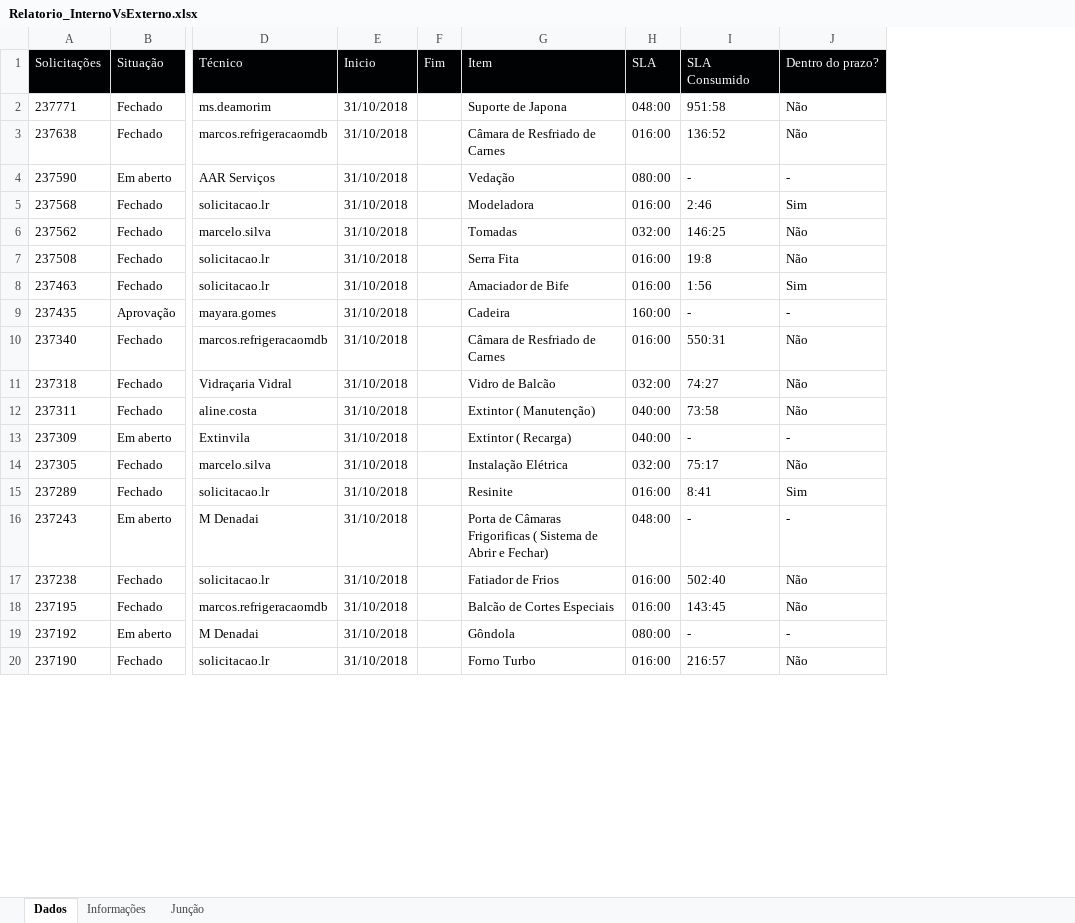
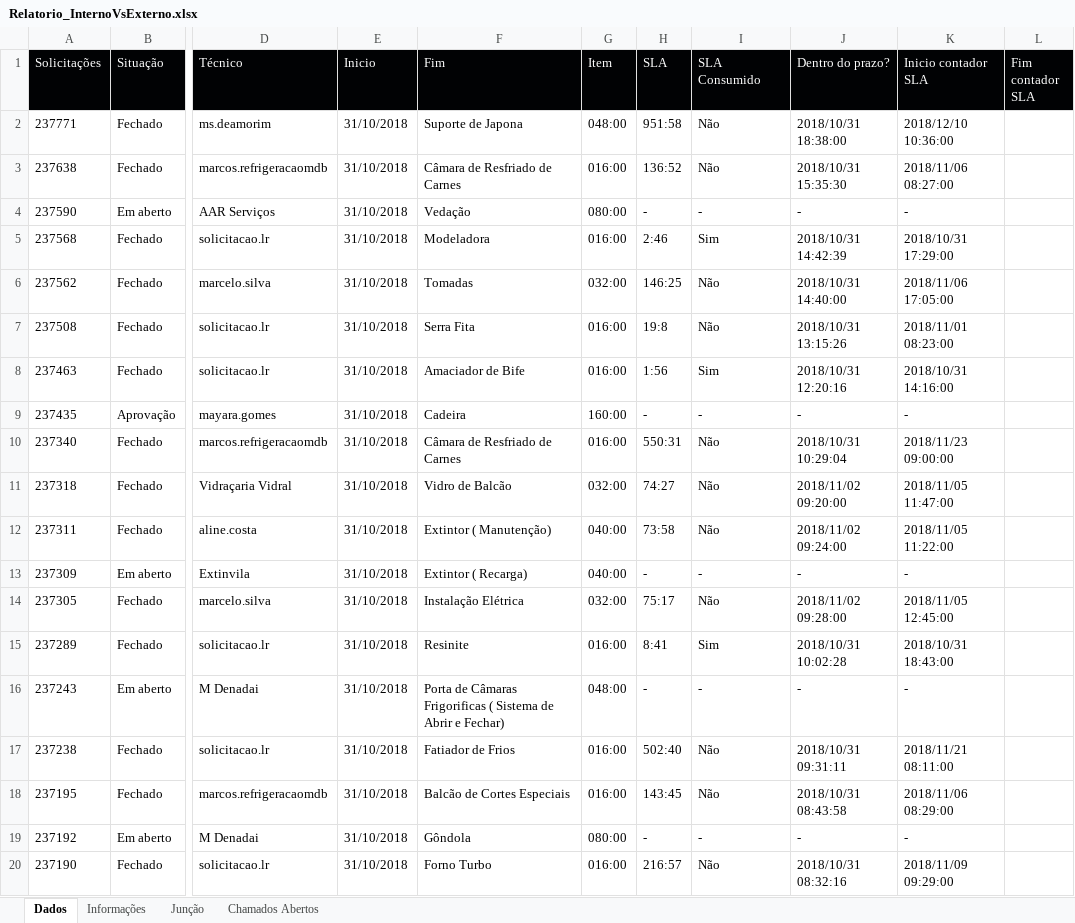
Before and after one commit to ThiDevs/Infraestrutura_Extrabom, an Excel workbook: Relatorio/Relatorio_InternoVsExterno.xlsx, sheet Dados, drawn as a sheet; only a part is shown, gaps mark what is left out; values as stored, in another font and other column widths than the file's, no borders; removed rows and columns are numbered as before the commit, all else as after; the diff covers the shown part only; the diff names each change by its address in the sheet, - before the commit and + after, or states it on an @@ line.

```diff
--- a/Relatorio/Relatorio_InternoVsExterno.xlsx (sheet Dados)
+++ b/Relatorio/Relatorio_InternoVsExterno.xlsx (sheet Dados)
+sheet tab: Chamados Abertos
-column F (Fim), empty
+column H (SLA), rows 2-20: 951:58 | 136:52 | - | 2:46 | 146:25 | 19:8 | 1:56 | - | 550:31 | 74:27 | 73:58 | - | 75:17 | 8:41 | - | 502:40 | 143:45 | - | 216:57
+column K (Inicio contador SLA), rows 2-20: 2018/12/10 10:36:00 | 2018/11/06 08:27:00 | - | 2018/10/31 17:29:00 | 2018/11/06 17:05:00 | 2018/11/01 08:23:00 | 2018/10/31 14:16:00 | - | 2018/11/23 09:00:00 | 2018/11/05 11:47:00 | 2018/11/05 11:22:00 | - | 2018/11/05 12:45:00 | 2018/10/31 18:43:00 | - | 2018/11/21 08:11:00 | 2018/11/06 08:29:00 | - | 2018/11/09 09:29:00
+column L (Fim contador SLA), empty
-F1: Item
+F1: Fim
-G1: SLA
+G1: Item
-I2 (SLA Consumido): 951:58
+I2 (SLA Consumido): Não
-J2 (Dentro do prazo?): Não
+J2 (Dentro do prazo?): 2018/10/31 18:38:00
-I3 (SLA Consumido): 136:52
+I3 (SLA Consumido): Não
-J3 (Dentro do prazo?): Não
+J3 (Dentro do prazo?): 2018/10/31 15:35:30
-I5 (SLA Consumido): 2:46
+I5 (SLA Consumido): Sim
-J5 (Dentro do prazo?): Sim
+J5 (Dentro do prazo?): 2018/10/31 14:42:39
-I6 (SLA Consumido): 146:25
+I6 (SLA Consumido): Não
-J6 (Dentro do prazo?): Não
+J6 (Dentro do prazo?): 2018/10/31 14:40:00
-I7 (SLA Consumido): 19:8
+I7 (SLA Consumido): Não
-J7 (Dentro do prazo?): Não
+J7 (Dentro do prazo?): 2018/10/31 13:15:26
-I8 (SLA Consumido): 1:56
+I8 (SLA Consumido): Sim
-J8 (Dentro do prazo?): Sim
+J8 (Dentro do prazo?): 2018/10/31 12:20:16
-I10 (SLA Consumido): 550:31
+I10 (SLA Consumido): Não
-J10 (Dentro do prazo?): Não
+J10 (Dentro do prazo?): 2018/10/31 10:29:04
-I11 (SLA Consumido): 74:27
+I11 (SLA Consumido): Não
-J11 (Dentro do prazo?): Não
+J11 (Dentro do prazo?): 2018/11/02 09:20:00
-I12 (SLA Consumido): 73:58
+I12 (SLA Consumido): Não
-J12 (Dentro do prazo?): Não
+J12 (Dentro do prazo?): 2018/11/02 09:24:00
-I14 (SLA Consumido): 75:17
+I14 (SLA Consumido): Não
-J14 (Dentro do prazo?): Não
+J14 (Dentro do prazo?): 2018/11/02 09:28:00
-I15 (SLA Consumido): 8:41
+I15 (SLA Consumido): Sim
-J15 (Dentro do prazo?): Sim
+J15 (Dentro do prazo?): 2018/10/31 10:02:28
-I17 (SLA Consumido): 502:40
+I17 (SLA Consumido): Não
-J17 (Dentro do prazo?): Não
+J17 (Dentro do prazo?): 2018/10/31 09:31:11
-I18 (SLA Consumido): 143:45
+I18 (SLA Consumido): Não
-J18 (Dentro do prazo?): Não
+J18 (Dentro do prazo?): 2018/10/31 08:43:58
-I20 (SLA Consumido): 216:57
+I20 (SLA Consumido): Não
-J20 (Dentro do prazo?): Não
+J20 (Dentro do prazo?): 2018/10/31 08:32:16
```
Also changed, not shown: 20 removed rows and 52 edited cells elsewhere in this sheet, sheet Junção, sheet Informações, 8 other files.
